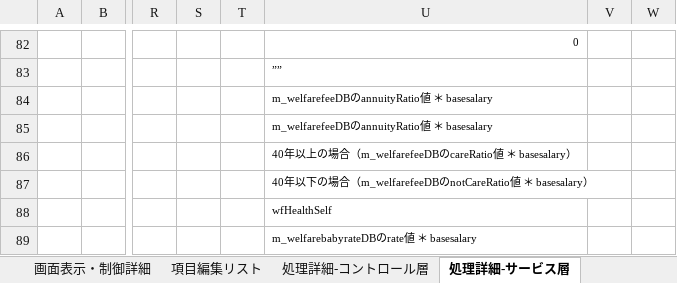
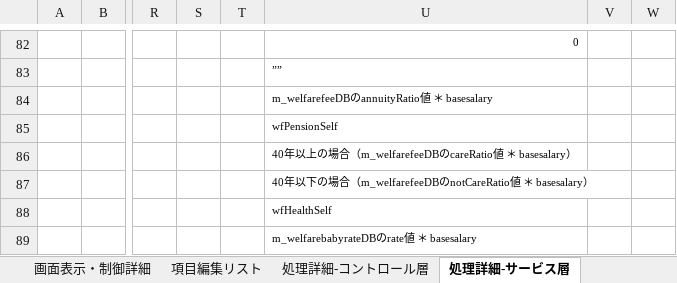
Before and after one commit to softtechSoft/emsm, an Excel workbook: DOC/詳細設計書/詳細設計_EMSM_給料リスト.xlsx, sheet 処理詳細-サービス層, drawn as a sheet; only a part is shown, gaps mark what is left out; values as stored, in another font and other column widths than the file's, no borders; the diff names each change by its address in the sheet, - before the commit and + after, or states it on an @@ line.

```diff
--- a/DOC/詳細設計書/詳細設計_EMSM_給料リスト.xlsx (sheet 処理詳細-サービス層)
+++ b/DOC/詳細設計書/詳細設計_EMSM_給料リスト.xlsx (sheet 処理詳細-サービス層)
-U85: m_welfarefeeDBのannuityRatio値 ＊ basesalary
+U85: wfPensionSelf
```
Also changed, not shown: DOC/単体テスト/EMSM_単体テスト仕様書-給料リスト.xlsx.
